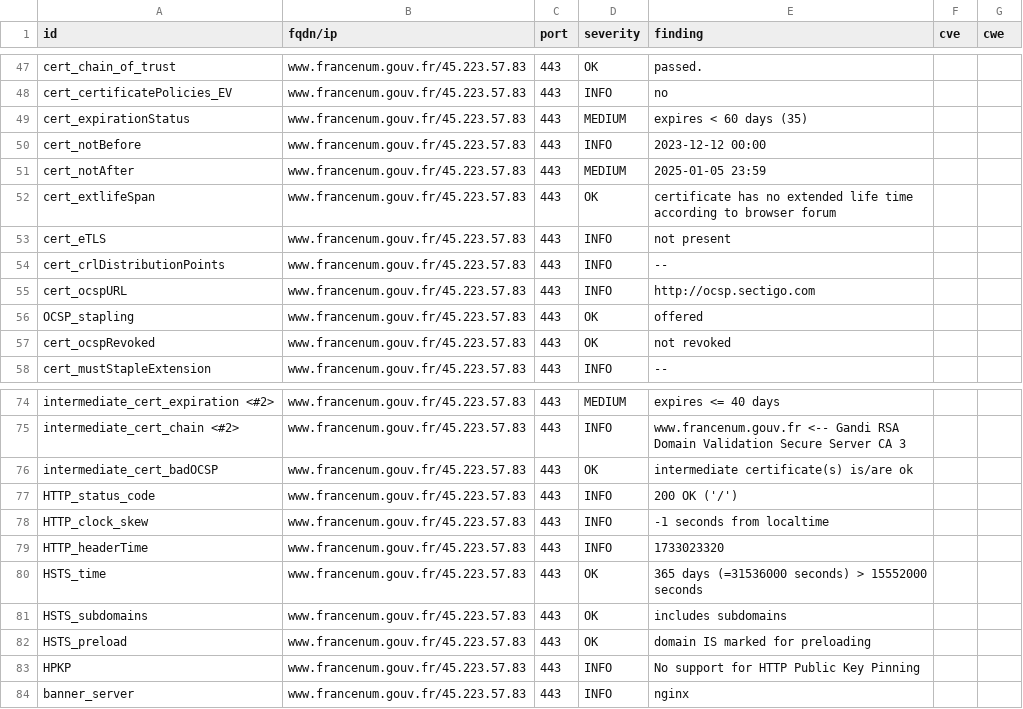
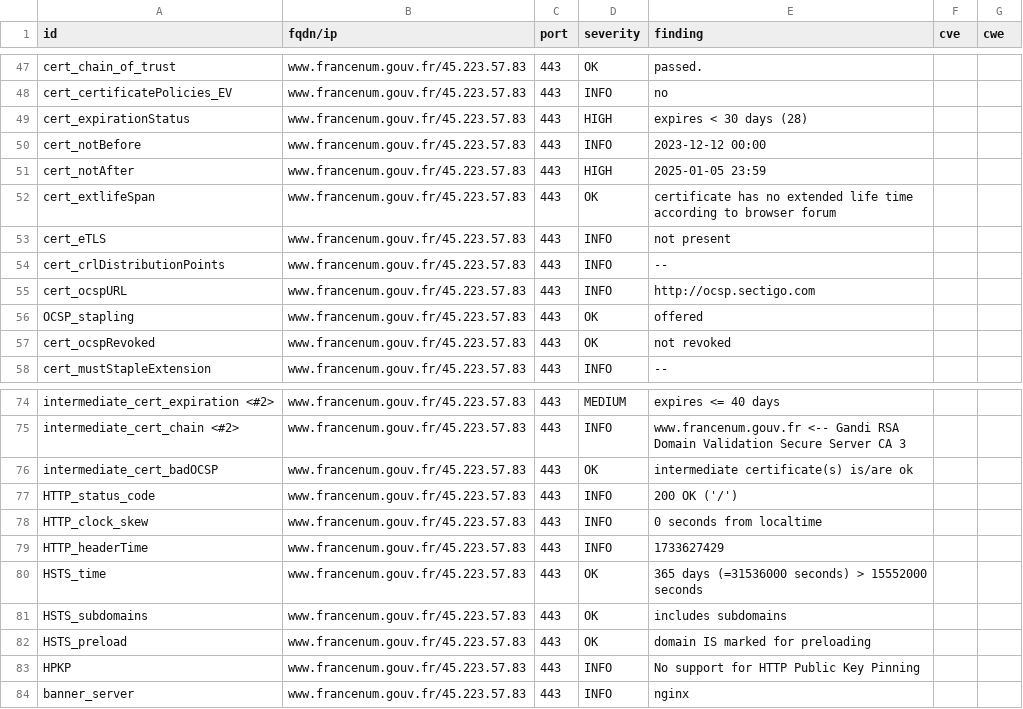
Before and after one commit to bmatge/dashlord, a CSV file: results/aHR0cHM6Ly93d3cuZnJhbmNlbnVtLmdvdXYuZnIv/testssl.csv, drawn as a sheet; only a part is shown, gaps mark what is left out.

```diff
--- a/results/aHR0cHM6Ly93d3cuZnJhbmNlbnVtLmdvdXYuZnIv/testssl.csv
+++ b/results/aHR0cHM6Ly93d3cuZnJhbmNlbnVtLmdvdXYuZnIv/testssl.csv
@@ -48,5 +48,5 @@
 "cert_certificatePolicies_EV","www.francenum.gouv.fr/45.223.57.83","443","INFO","no","",""
-"cert_expirationStatus","www.francenum.gouv.fr/45.223.57.83","443","MEDIUM","expires < 60 days (35)","",""
+"cert_expirationStatus","www.francenum.gouv.fr/45.223.57.83","443","HIGH","expires < 30 days (28)","",""
 "cert_notBefore","www.francenum.gouv.fr/45.223.57.83","443","INFO","2023-12-12 00:00","",""
-"cert_notAfter","www.francenum.gouv.fr/45.223.57.83","443","MEDIUM","2025-01-05 23:59","",""
+"cert_notAfter","www.francenum.gouv.fr/45.223.57.83","443","HIGH","2025-01-05 23:59","",""
 "cert_extlifeSpan","www.francenum.gouv.fr/45.223.57.83","443","OK","certificate has no extended life time according to browser forum","",""
@@ -77,4 +77,4 @@
 "HTTP_status_code","www.francenum.gouv.fr/45.223.57.83","443","INFO","200 OK ('/')","",""
-"HTTP_clock_skew","www.francenum.gouv.fr/45.223.57.83","443","INFO","-1 seconds from localtime","",""
-"HTTP_headerTime","www.francenum.gouv.fr/45.223.57.83","443","INFO","1733023320","",""
+"HTTP_clock_skew","www.francenum.gouv.fr/45.223.57.83","443","INFO","0 seconds from localtime","",""
+"HTTP_headerTime","www.francenum.gouv.fr/45.223.57.83","443","INFO","1733627429","",""
 "HSTS_time","www.francenum.gouv.fr/45.223.57.83","443","OK","365 days (=31536000 seconds) > 15552000 seconds","",""
```
Also changed, not shown: 11 other files.
